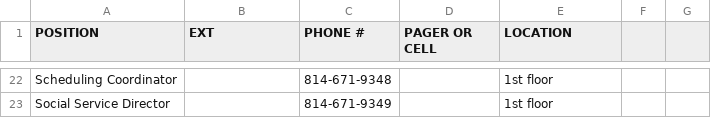
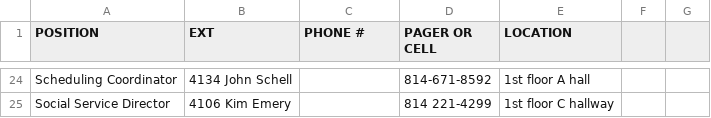
Before and after one commit to Tony-Dunkle/The-Caring-Place, a CSV file: Calling-tree.csv, drawn as a sheet; only a part is shown, gaps mark what is left out; addresses are those after the commit; the diff covers the shown part only; the diff names each change by its address in the sheet, - before the commit and + after, or states it on an @@ line.

Commit message:
Update Calling-tree.csv

```diff
--- a/Calling-tree.csv
+++ b/Calling-tree.csv
-B24 (EXT): (empty)
+B24 (EXT): 4134 John Schell
-C24 (PHONE #): 814-671-9348
+C24 (PHONE #): (empty)
-D24 (PAGER OR CELL): (empty)
+D24 (PAGER OR CELL): 814-671-8592
-E24 (LOCATION): 1st floor
+E24 (LOCATION): 1st floor A hall
-B25 (EXT): (empty)
+B25 (EXT): 4106 Kim Emery
-C25 (PHONE #): 814-671-9349
+C25 (PHONE #): (empty)
-D25 (PAGER OR CELL): (empty)
+D25 (PAGER OR CELL): 814 221-4299
-E25 (LOCATION): 1st floor
+E25 (LOCATION): 1st floor C hallway
```
Also changed, not shown: 11 added rows, 9 removed rows and 44 edited cells elsewhere in this file.
